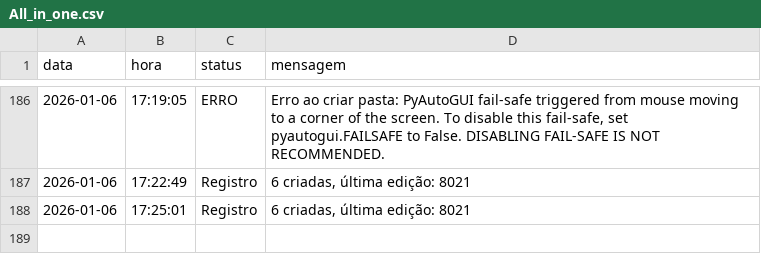
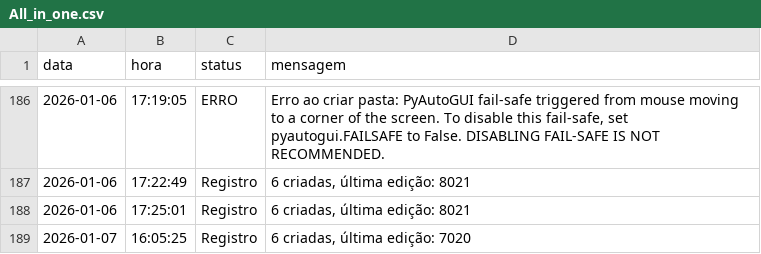
Before and after one commit to Krat-s/o_hoje_files, a CSV file: Global/Logs/All_in_one.csv, drawn as a sheet; only a part is shown, gaps mark what is left out.

```diff
--- a/Global/Logs/All_in_one.csv
+++ b/Global/Logs/All_in_one.csv
@@ -188 +188,2 @@ data,hora,status,mensagem
  2026-01-06, 17:25:01,Registro,"6 criadas, última edição: 8021"
+ 2026-01-07, 16:05:25,Registro,"6 criadas, última edição: 7020"
```
Also changed, not shown: Global/Logs/edition_info.csv, 9 other files.
